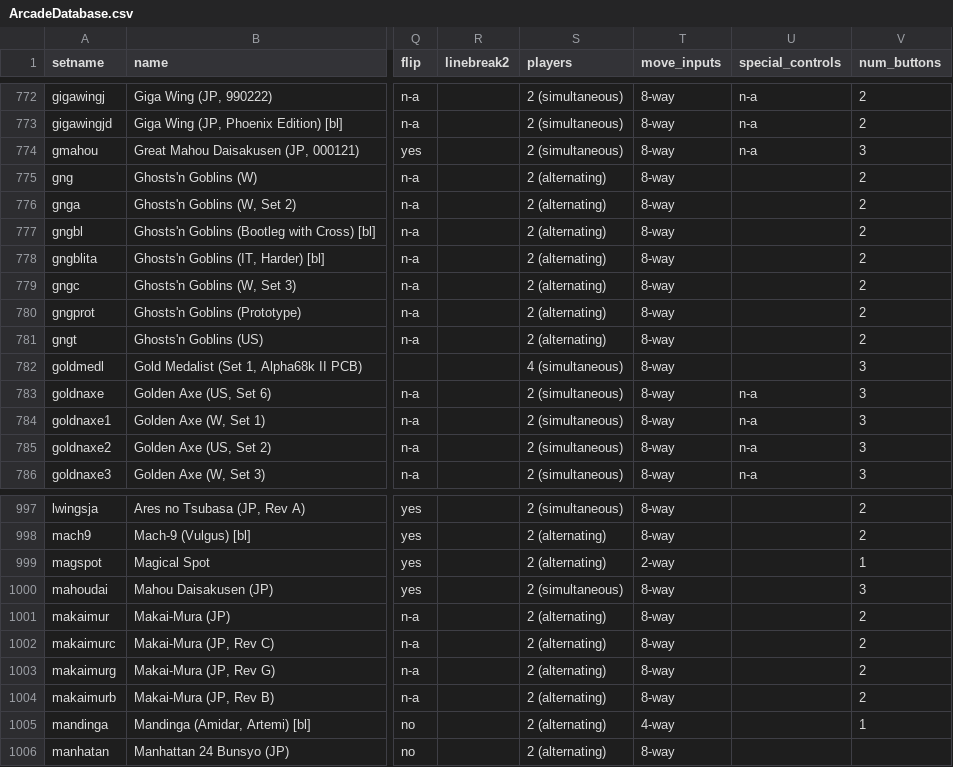
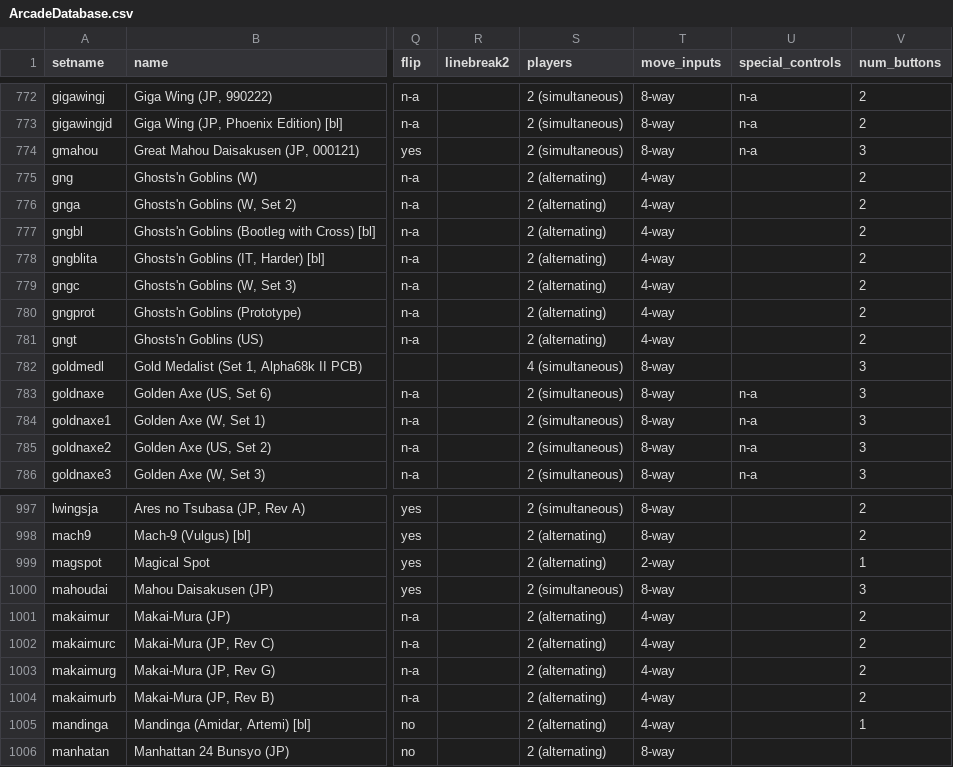
Before and after one commit to MiSTer-devel/ArcadeDatabase_MiSTer, a CSV file: ArcadeDatabase.csv, drawn as a sheet; only a part is shown, gaps mark what is left out; the diff names each change by its address in the sheet, - before the commit and + after, or states it on an @@ line.

Commit message:
Correct move_inputs 8-way to 4-way for Ghosts n Goblins family
Ghosts n Goblins / Makai-Mura use a 4-way joystick per MAME and
adb.arcadeitalia; the rows were tagged 8-way. 11 rows corrected.

```diff
--- a/ArcadeDatabase.csv
+++ b/ArcadeDatabase.csv
-T775:T781 (move_inputs): 8-way
+T775:T781 (move_inputs): 4-way
-T1001:T1004 (move_inputs): 8-way
+T1001:T1004 (move_inputs): 4-way
```
